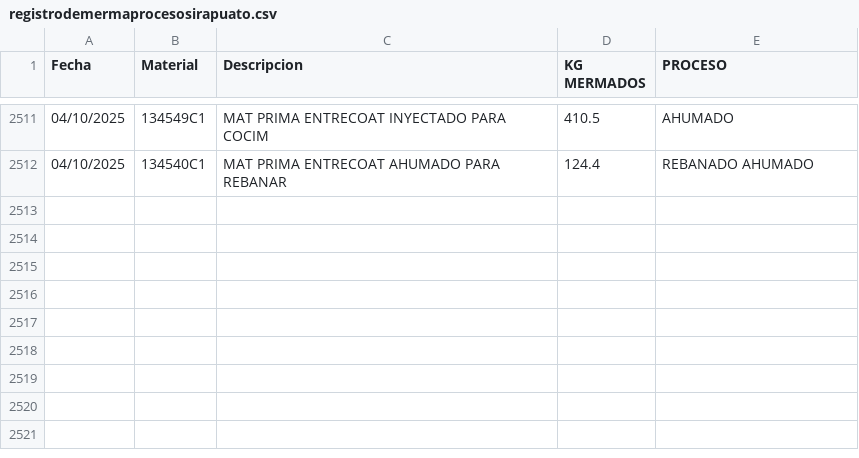
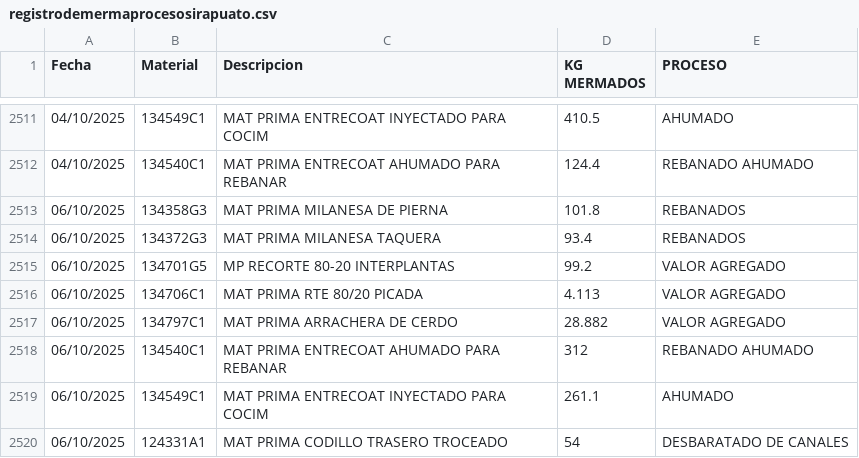
Before and after one commit to rosaliolh/basedatos, a CSV file: registrodemermaprocesosirapuato.csv, drawn as a sheet; only a part is shown, gaps mark what is left out; the diff names each change by its address in the sheet, - before the commit and + after, or states it on an @@ line.

Commit message:
Update registrodemermaprocesosirapuato.csv

```diff
--- a/registrodemermaprocesosirapuato.csv
+++ b/registrodemermaprocesosirapuato.csv
+row 2513: 06/10/2025 | 134358G3 | MAT PRIMA MILANESA DE PIERNA | 101.8 | REBANADOS
+row 2514: 06/10/2025 | 134372G3 | MAT PRIMA MILANESA TAQUERA | 93.4 | REBANADOS
+row 2515: 06/10/2025 | 134701G5 | MP RECORTE 80-20 INTERPLANTAS | 99.2 | VALOR AGREGADO
+row 2516: 06/10/2025 | 134706C1 | MAT PRIMA RTE 80/20 PICADA | 4.113 | VALOR AGREGADO
+row 2517: 06/10/2025 | 134797C1 | MAT PRIMA ARRACHERA DE CERDO | 28.882 | VALOR AGREGADO
+row 2518: 06/10/2025 | 134540C1 | MAT PRIMA ENTRECOAT AHUMADO PARA REBANAR | 312 | REBANADO AHUMADO
+row 2519: 06/10/2025 | 134549C1 | MAT PRIMA ENTRECOAT INYECTADO PARA COCIM | 261.1 | AHUMADO
+row 2520: 06/10/2025 | 124331A1 | MAT PRIMA CODILLO TRASERO TROCEADO | 54 | DESBARATADO DE CANALES
```
